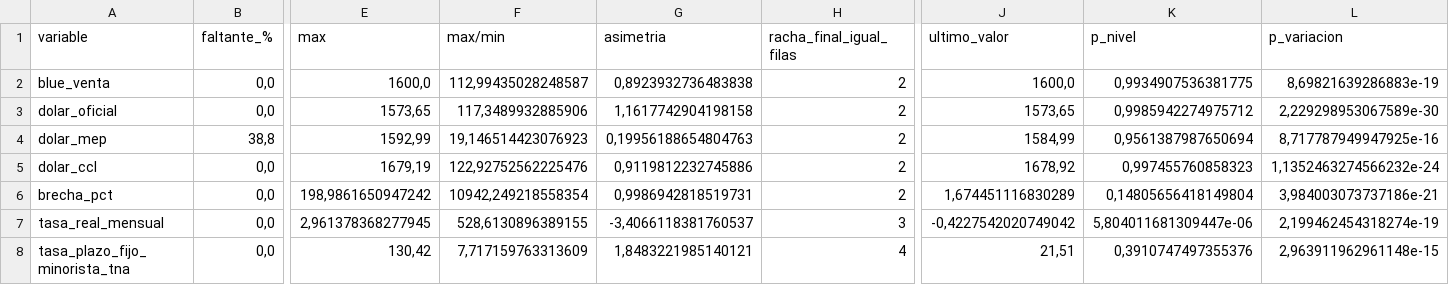
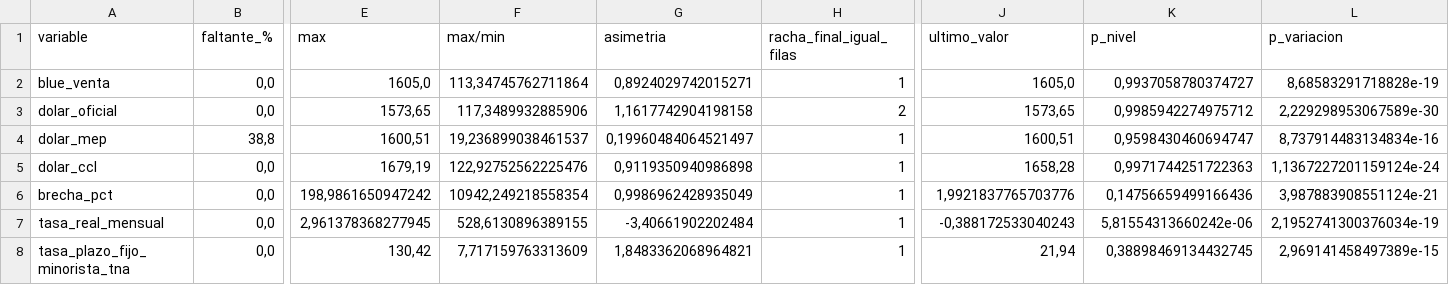
Before and after one commit to deysicamacho/Proyecto-final-IFTS24, a CSV file: data/diagnostico_dataset.csv, drawn as a sheet; only a part is shown, gaps mark what is left out; the diff covers the shown part only; the diff names each change by its address in the sheet, - before the commit and + after, or states it on an @@ line.

```diff
--- a/data/diagnostico_dataset.csv
+++ b/data/diagnostico_dataset.csv
-E2 (max): 1600,0
+E2 (max): 1605,0
-F2 (max/min): 112,99435028248587
+F2 (max/min): 113,34745762711864
-G2 (asimetria): 0,8923932736483838
+G2 (asimetria): 0,8924029742015271
-H2 (racha_final_igual_filas): 2
+H2 (racha_final_igual_filas): 1
-J2 (ultimo_valor): 1600,0
+J2 (ultimo_valor): 1605,0
-K2 (p_nivel): 0,9934907536381775
+K2 (p_nivel): 0,9937058780374727
-L2 (p_variacion): 8,69821639286883e-19
+L2 (p_variacion): 8,68583291718828e-19
-E4 (max): 1592,99
+E4 (max): 1600,51
-F4 (max/min): 19,146514423076923
+F4 (max/min): 19,236899038461537
-G4 (asimetria): 0,19956188654804763
+G4 (asimetria): 0,19960484064521497
-H4:H6 (racha_final_igual_filas): 2
+H4:H6 (racha_final_igual_filas): 1
-J4 (ultimo_valor): 1584,99
+J4 (ultimo_valor): 1600,51
-K4 (p_nivel): 0,9561387987650694
+K4 (p_nivel): 0,9598430460694747
-L4 (p_variacion): 8,717787949947925e-16
+L4 (p_variacion): 8,737914483134834e-16
-G5 (asimetria): 0,9119812232745886
+G5 (asimetria): 0,9119350940986898
-J5 (ultimo_valor): 1678,92
+J5 (ultimo_valor): 1658,28
-K5 (p_nivel): 0,997455760858323
+K5 (p_nivel): 0,9971744251722363
-L5 (p_variacion): 1,1352463274566232e-24
+L5 (p_variacion): 1,1367227201159124e-24
-G6 (asimetria): 0,9986942818519731
+G6 (asimetria): 0,9986962428935049
-J6 (ultimo_valor): 1,674451116830289
+J6 (ultimo_valor): 1,9921837765703776
-K6 (p_nivel): 0,14805656418149804
+K6 (p_nivel): 0,14756659499166436
-L6 (p_variacion): 3,984003073737186e-21
+L6 (p_variacion): 3,987883908551124e-21
-G7 (asimetria): -3,4066118381760537
+G7 (asimetria): -3,40661902202484
-H7 (racha_final_igual_filas): 3
+H7 (racha_final_igual_filas): 1
-J7 (ultimo_valor): -0,4227542020749042
+J7 (ultimo_valor): -0,388172533040243
-K7 (p_nivel): 5,804011681309447e-06
+K7 (p_nivel): 5,81554313660242e-06
-L7 (p_variacion): 2,199462454318274e-19
+L7 (p_variacion): 2,1952741300376034e-19
-G8 (asimetria): 1,8483221985140121
+G8 (asimetria): 1,8483362068964821
-H8 (racha_final_igual_filas): 4
+H8 (racha_final_igual_filas): 1
-J8 (ultimo_valor): 21,51
+J8 (ultimo_valor): 21,94
-K8 (p_nivel): 0,3910747497355376
+K8 (p_nivel): 0,38898469134432745
-L8 (p_variacion): 2,963911962961148e-15
+L8 (p_variacion): 2,969141458497389e-15
```
Also changed, not shown: 13 edited cells elsewhere in this file, data/modelo_h1/metricas_backtest.csv, data/modelo_h1/prediccion_proximo_dia.csv, 6 other files.
